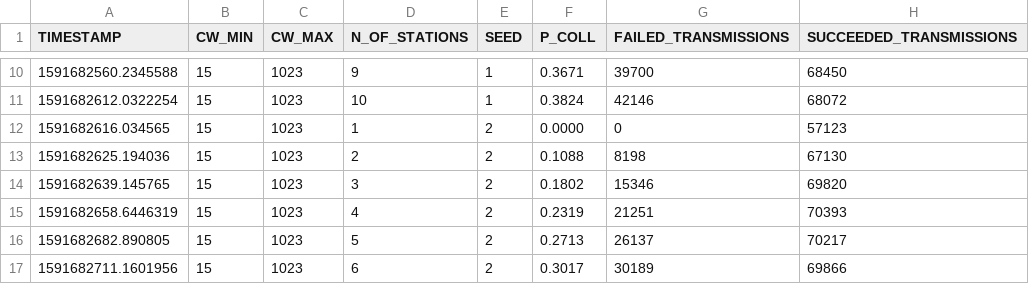
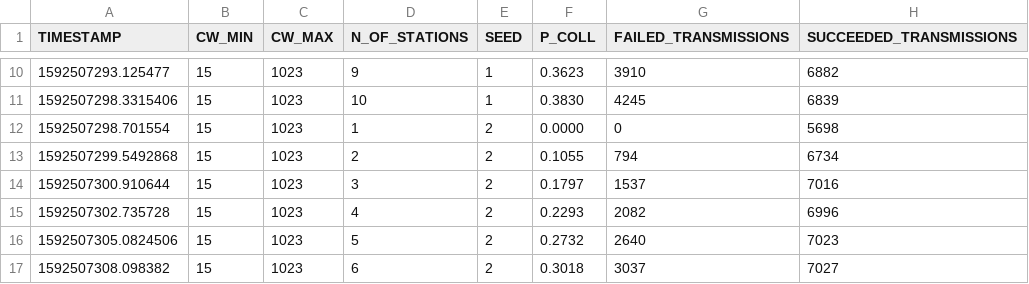
Before and after one commit to ToporPawel/DCF-Simpy, a CSV file: 15-1023-10.csv, drawn as a sheet; only a part is shown, gaps mark what is left out; the diff covers the shown part only.

```diff
--- a/15-1023-10.csv
+++ b/15-1023-10.csv
@@ -10,8 +10,8 @@ TIMESTAMP,CW_MIN,CW_MAX,N_OF_STATIONS,SEED,P_COLL,FAILED_TRANSMISSIONS,SUCCEEDED
-1591682560.2345588,15,1023,9,1,0.3671,39700,68450
-1591682612.0322254,15,1023,10,1,0.3824,42146,68072
-1591682616.034565,15,1023,1,2,0.0000,0,57123
-1591682625.194036,15,1023,2,2,0.1088,8198,67130
-1591682639.145765,15,1023,3,2,0.1802,15346,69820
-1591682658.6446319,15,1023,4,2,0.2319,21251,70393
-1591682682.890805,15,1023,5,2,0.2713,26137,70217
-1591682711.1601956,15,1023,6,2,0.3017,30189,69866
+1592507293.125477,15,1023,9,1,0.3623,3910,6882
+1592507298.3315406,15,1023,10,1,0.3830,4245,6839
+1592507298.701554,15,1023,1,2,0.0000,0,5698
+1592507299.5492868,15,1023,2,2,0.1055,794,6734
+1592507300.910644,15,1023,3,2,0.1797,1537,7016
+1592507302.735728,15,1023,4,2,0.2293,2082,6996
+1592507305.0824506,15,1023,5,2,0.2732,2640,7023
+1592507308.098382,15,1023,6,2,0.3018,3037,7027
```
Also changed, not shown: 160 edited cells elsewhere in this file, 2 other files.
